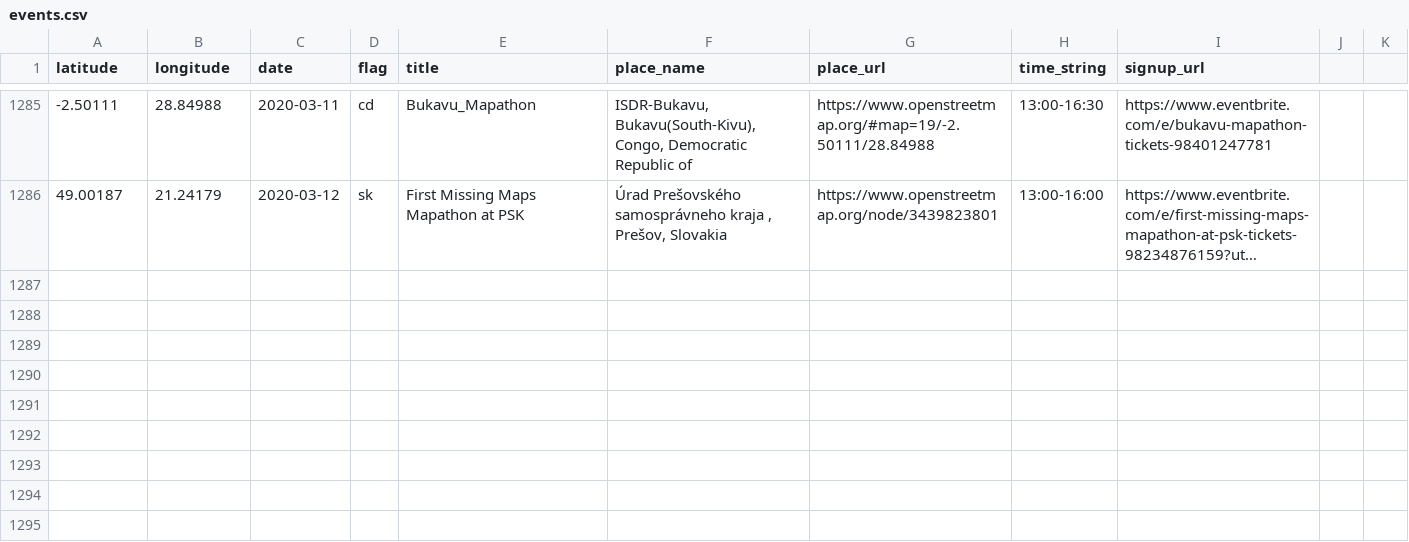
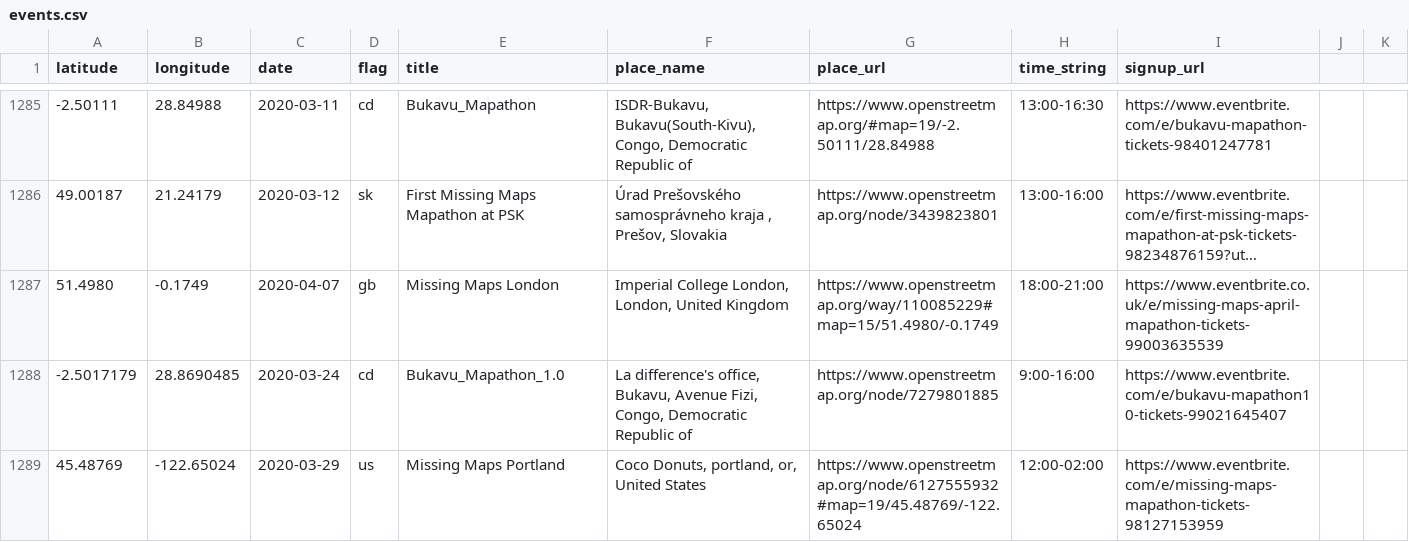
Before and after one commit to MissingMaps/events, a CSV file: events.csv, drawn as a sheet; only a part is shown, gaps mark what is left out; long unchanged cells end in …; the diff names each change by its address in the sheet, - before the commit and + after, or states it on an @@ line.

Commit message:
Update events.csv

```diff
--- a/events.csv
+++ b/events.csv
+row 1287: 51.4980 | -0.1749 | 2020-04-07 | gb | Missing Maps London | Imperial College London, London, United Kingdom | https://www.openstreetmap.org/way/110085229#map=15/51.4980/-0.1749 | 18:00-21:00 | https://www.eventbrite.co.uk/e/missing-maps-april-mapathon-tickets-99003635539
+row 1288: -2.5017179 | 28.8690485 | 2020-03-24 | cd | Bukavu_Mapathon_1.0 | La difference's office, Bukavu, Avenue Fizi, Congo, Democratic Republic of | https://www.openstreetmap.org/node/7279801885 | 9:00-16:00 | https://www.eventbrite.com/e/bukavu-mapathon10-tickets-99021645407
+row 1289: 45.48769 | -122.65024 | 2020-03-29 | us | Missing Maps Portland | Coco Donuts, portland, or, United States | https://www.openstreetmap.org/node/6127555932#map=19/45.48769/-122.65024 | 12:00-02:00 | https://www.eventbrite.com/e/missing-maps-mapathon-tickets-98127153959
```
